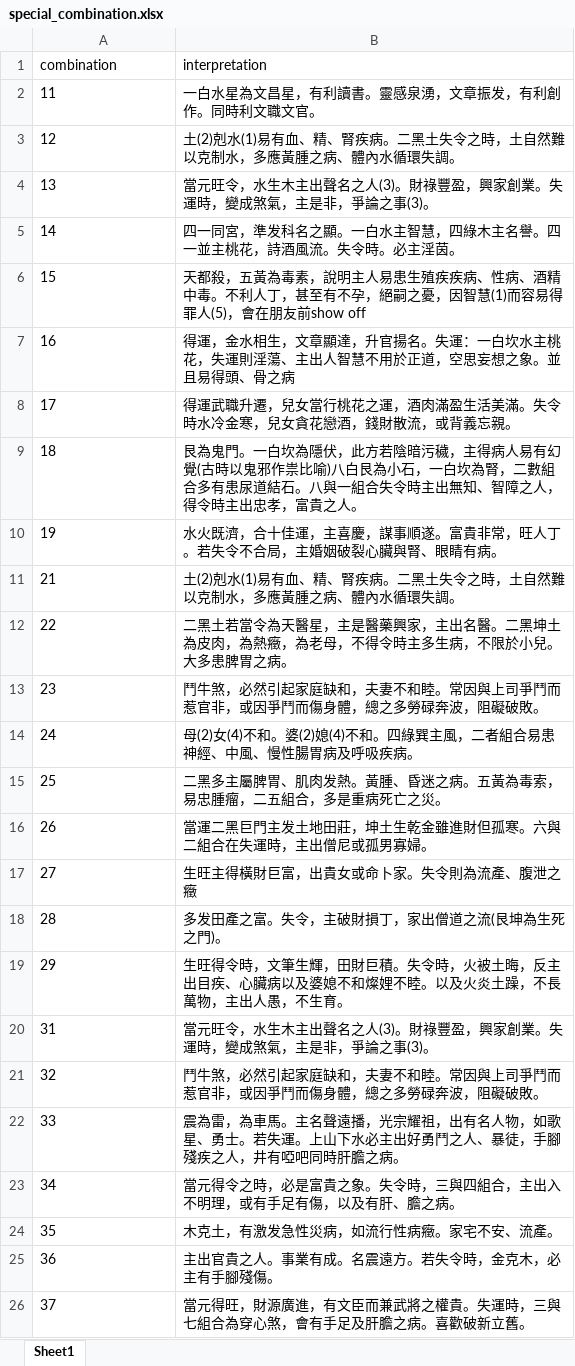
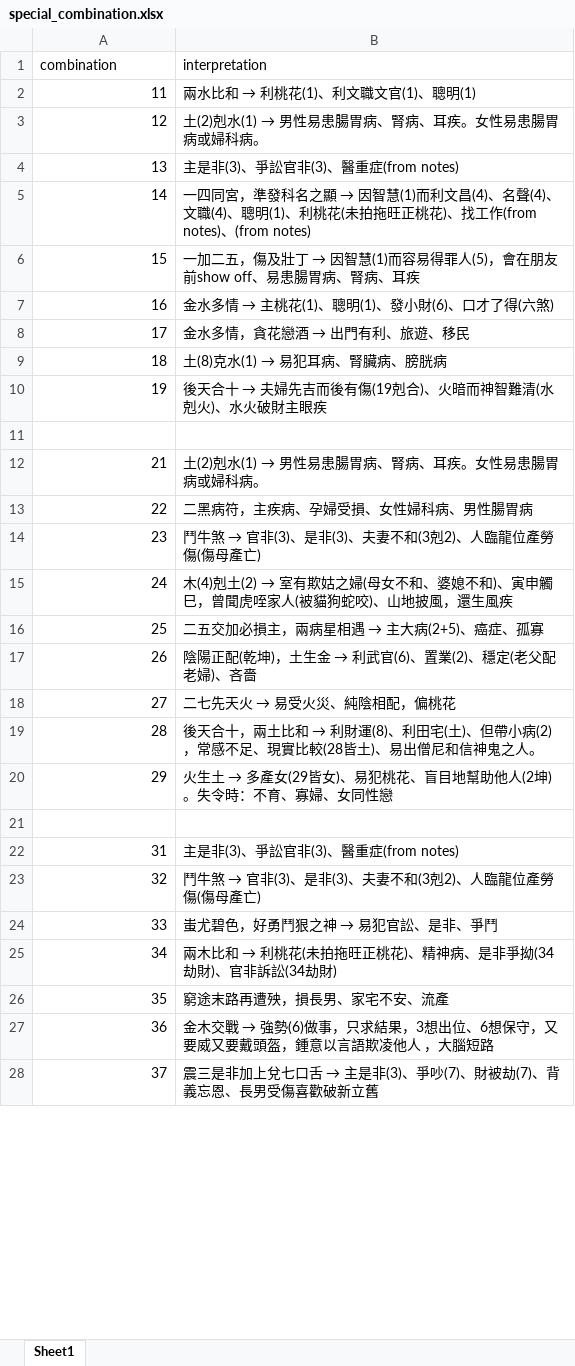
Before and after one commit to Nicktam32/PhoneNumber_Calculator, an Excel workbook: special_combination.xlsx, sheet Sheet1, drawn as a sheet; only a part is shown; values as stored, in another font and other column widths than the file's, no borders; addresses are those after the commit; the diff covers the shown part only; the diff names each change by its address in the sheet, - before the commit and + after, or states it on an @@ line.

```diff
--- a/special_combination.xlsx (sheet Sheet1)
+++ b/special_combination.xlsx (sheet Sheet1)
-A2:A10 alignment: left
+A2:A10 alignment: right
@@ B2 (interpretation): 一白水星為文昌星，有利讀書。靈感泉湧，文章振发，有利創作。同時利文職文官。 → 兩水比和 → 利桃花(1)、利文職文官(1)、聰明(1) @@
@@ B3 (interpretation): 土(2)剋水(1)易有血、精、腎疾病。二黑土失令之時，土自然難以克制水，多應黃腫之病、體內水循環失調。 → 土(2)剋水(1) → 男性易患腸胃病、腎病、耳疾。女性易患腸胃病或婦科病。 @@
-B4 (interpretation): 當元旺令，水生木主出聲名之人(3)。財祿豐盈，興家創業。失運時，變成煞氣，主是非，爭論之事(3)。
+B4 (interpretation): 主是非(3)、爭訟官非(3)、醫重症(from notes)
@@ B5 (interpretation): 四一同宮，準发科名之顯。一白水主智慧，四綠木主名譽。四一並主桃花，詩酒風流。失令時。必主淫茵。 → 一四同宮，準發科名之顯 → 因智慧(1)而利文昌(4)、名聲(4)、文職(4)、聰明(1)、利桃花(未拍拖旺正桃花)、找工作(from notes)、(from notes) @@
@@ B6 (interpretation): 天都殺，五黃為毒素，說明主人易患生殖疾疾病、性病、酒精中毒。不利人丁，甚至有不孕，絕嗣之憂，因智慧(1)而容易得罪人(5)，會在朋友前show off → 一加二五，傷及壯丁 → 因智慧(1)而容易得罪人(5)，會在朋友前show off、易患腸胃病、腎病、耳疾 @@
@@ B7 (interpretation): 得運，金水相生，文章顯達，升官揚名。失運：一白坎水主桃花，失運則淫蕩、主出人智慧不用於正道，空思妄想之象。並且易得頭、骨之病 → 金水多情 → 主桃花(1)、聰明(1)、發小財(6)、口才了得(六煞) @@
@@ B8 (interpretation): 得運武職升遷，兒女當行桃花之運，酒肉滿盈生活美滿。失令時水冷金寒，兒女貪花戀酒，錢財散流，或背義忘親。 → 金水多情，貪花戀酒 → 出門有利、旅遊、移民 @@
@@ B9 (interpretation): 艮為鬼門。一白坎為隱伏，此方若陰暗污穢，主得病人易有幻覺(古時以鬼邪作祟比喻)八白艮為小石，一白坎為腎，二數組合多有患尿道結石。八與一組合失令時主出無知、智障之人，得令時主出忠孝，富貴之人。 → 土(8)克水(1) → 易犯耳病、腎臟病、膀胱病 @@
@@ B10 (interpretation): 水火既濟，合十佳運，主喜慶，謀事順遂。富貴非常，旺人丁。若失令不合局，主婚姻破裂心臟與腎、眼睛有病。 → 後天合十 → 夫婦先吉而後有傷(19剋合)、火暗而神智難清(水剋火)、水火破財主眼疾 @@
+row 11: (empty)
-A12:A20 alignment: left
+A12:A20 alignment: right
@@ B12 (interpretation): 土(2)剋水(1)易有血、精、腎疾病。二黑土失令之時，土自然難以克制水，多應黃腫之病、體內水循環失調。 → 土(2)剋水(1) → 男性易患腸胃病、腎病、耳疾。女性易患腸胃病或婦科病。 @@
-B13 (interpretation): 二黑土若當令為天醫星，主是醫藥興家，主出名醫。二黑坤土為皮肉，為熱癥，為老母，不得令時主多生病，不限於小兒。大多患脾胃之病。
+B13 (interpretation): 二黑病符，主疾病、孕婦受損、女性婦科病、男性腸胃病
@@ B14 (interpretation): 鬥牛煞，必然引起家庭缺和，夫妻不和睦。常因與上司爭鬥而惹官非，或因爭鬥而傷身體，總之多勞碌奔波，阻礙破敗。 → 鬥牛煞 → 官非(3)、是非(3)、夫妻不和(3剋2)、人臨龍位產勞傷(傷母產亡) @@
@@ B15 (interpretation): 母(2)女(4)不和。婆(2)媳(4)不和。四綠巽主風，二者組合易患神經、中風、慢性腸胃病及呼吸疾病。 → 木(4)剋土(2) → 室有欺姑之婦(母女不和、婆媳不和)、寅申觸巳，曾聞虎咥家人(被貓狗蛇咬)、山地披風，還生風疾 @@
@@ B16 (interpretation): 二黑多主屬脾胃、肌肉发熱。黃腫、昏迷之病。五黃為毒索，易忠腫瘤，二五組合，多是重病死亡之災。 → 二五交加必損主，兩病星相遇 → 主大病(2+5)、癌症、孤寡 @@
@@ B17 (interpretation): 當運二黑巨門主发土地田莊，坤土生乾金雖進財但孤寒。六與二組合在失運時，主出僧尼或孤男寡婦。 → 陰陽正配(乾坤)，土生金 → 利武官(6)、置業(2)、穩定(老父配老婦)、吝嗇 @@
@@ B18 (interpretation): 生旺主得橫財巨富，出貴女或命卜家。失令則為流產、腹泄之癥 → 二七先天火 → 易受火災、純陰相配，偏桃花 @@
@@ B19 (interpretation): 多发田產之富。失令，主破財損丁，家出僧道之流(艮坤為生死之門)。 → 後天合十，兩土比和 → 利財運(8)、利田宅(土)、但帶小病(2)，常感不足、現實比較(28皆土)、易出僧尼和信神鬼之人。 @@
@@ B20 (interpretation): 生旺得令時，文筆生輝，田財巨積。失令時，火被土晦，反主出目疾、心臟病以及婆媳不和燦娌不睦。以及火炎土躁，不長萬物，主出人愚，不生育。 → 火生土 → 多產女(29皆女)、易犯桃花、盲目地幫助他人(2坤)。失令時：不育、寡婦、女同性戀 @@
+row 21: (empty)
-A22:A28 alignment: left
+A22:A28 alignment: right
-B22 (interpretation): 當元旺令，水生木主出聲名之人(3)。財祿豐盈，興家創業。失運時，變成煞氣，主是非，爭論之事(3)。
+B22 (interpretation): 主是非(3)、爭訟官非(3)、醫重症(from notes)
@@ B23 (interpretation): 鬥牛煞，必然引起家庭缺和，夫妻不和睦。常因與上司爭鬥而惹官非，或因爭鬥而傷身體，總之多勞碌奔波，阻礙破敗。 → 鬥牛煞 → 官非(3)、是非(3)、夫妻不和(3剋2)、人臨龍位產勞傷(傷母產亡) @@
@@ B24 (interpretation): 震為雷，為車馬。主名聲遠播，光宗耀祖，出有名人物，如歌星、勇士。若失運。上山下水必主出好勇鬥之人、暴徒，手腳殘疾之人，井有啞吧同時肝膽之病。 → 蚩尤碧色，好勇鬥狠之神 → 易犯官訟、是非、爭鬥 @@
@@ B25 (interpretation): 當元得令之時，必是富貴之象。失令時，三與四組合，主出入不明理，或有手足有傷，以及有肝、膽之病。 → 兩木比和 → 利桃花(未拍拖旺正桃花)、精神病、是非爭拗(34劫財)、官非訴訟(34劫財) @@
-B26 (interpretation): 木克土，有激发急性災病，如流行性病癥。家宅不安、流產。
+B26 (interpretation): 窮途末路再遭殃，損長男、家宅不安、流產
@@ B27 (interpretation): 主出官貴之人。事業有成。名震遠方。若失令時，金克木，必主有手腳殘傷。 → 金木交戰 → 強勢(6)做事，只求結果，3想出位、6想保守，又要威又要戴頭盔，鍾意以言語欺凌他人 ，大腦短路 @@
@@ B28 (interpretation): 當元得旺，財源廣進，有文臣而兼武將之權貴。失運時，三與七組合為穿心煞，會有手足及肝膽之病。喜歡破新立舊。 → 震三是非加上兌七口舌 → 主是非(3)、爭吵(7)、財被劫(7)、背義忘恩、長男受傷喜歡破新立舊 @@
```
Also changed, not shown: 6 added rows, 56 edited cells and cell formats elsewhere in this sheet, 2 other files.
